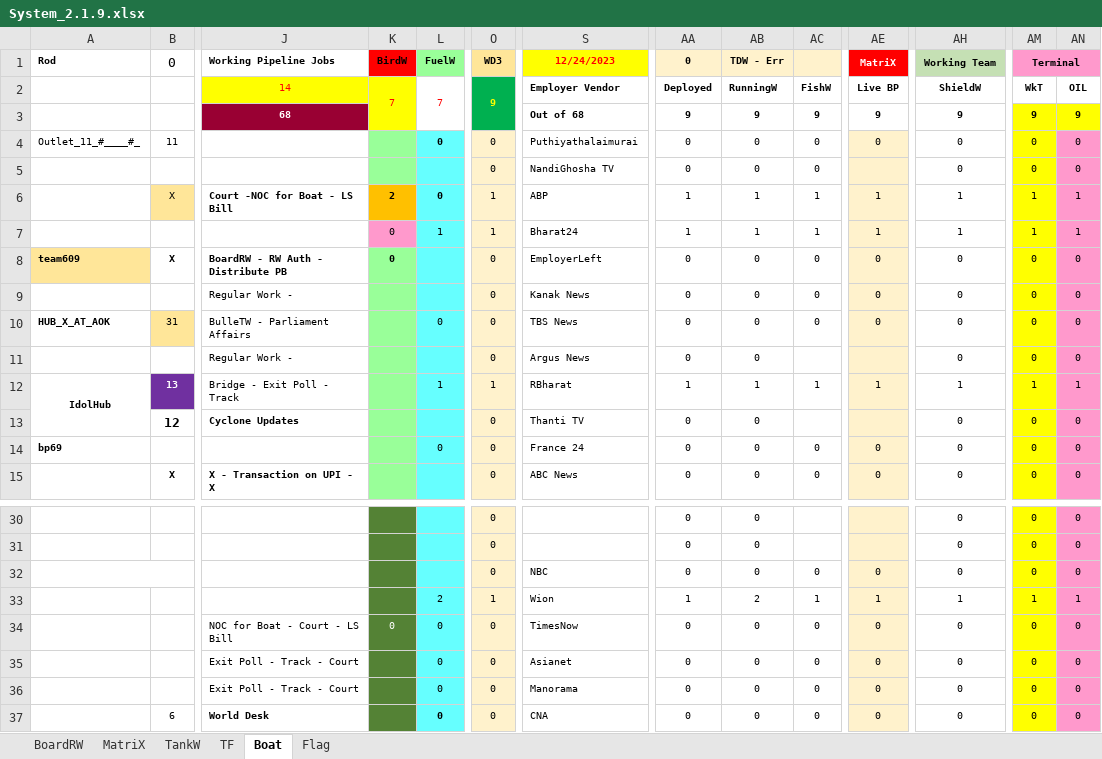
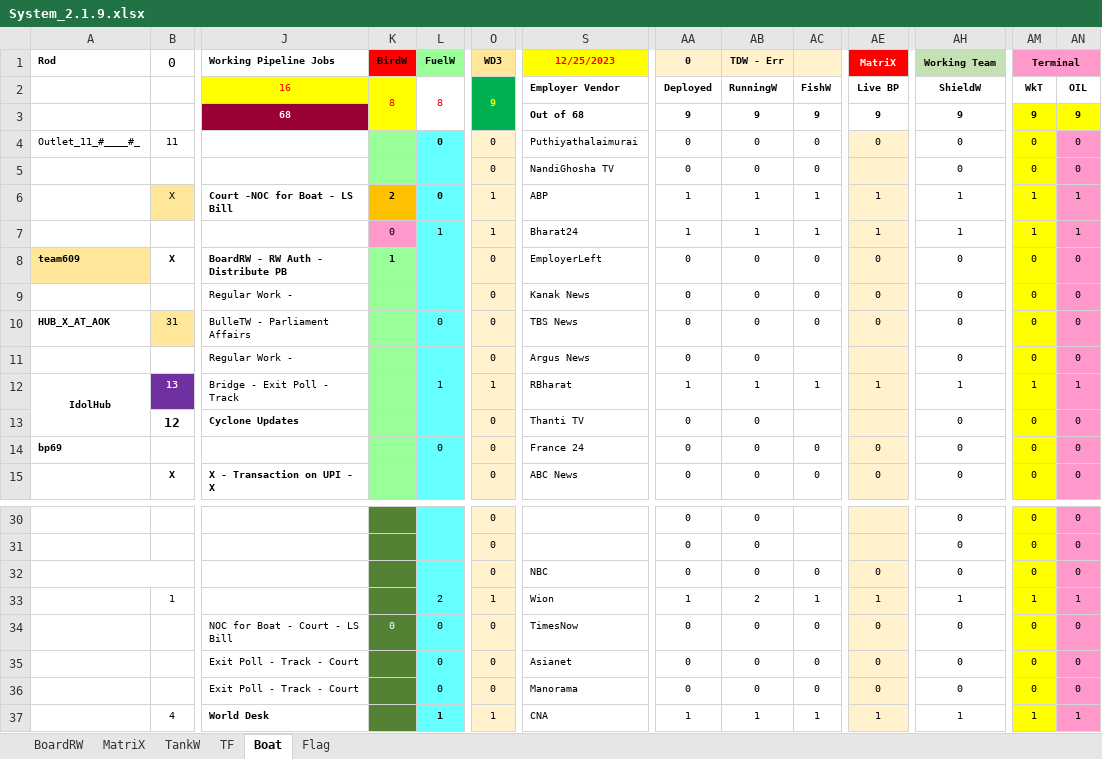
Before and after one commit to sawanCoder11/System_Work_RW, an Excel workbook: System_2.1.9.xlsx, sheet Boat, drawn as a sheet; only a part is shown, gaps mark what is left out; values as stored, in another font and other column widths than the file's, no borders; the diff covers the shown part only; the diff names each change by its address in the sheet, - before the commit and + after, or states it on an @@ line.

Commit message:
Rw Updates MidNight
Boat Enabled - Wion
BirdW - [8] , FuelW - [8] , InCapacity = [4] , On Host - [1] ,
NodeW - [-3]

```diff
--- a/System_2.1.9.xlsx (sheet Boat)
+++ b/System_2.1.9.xlsx (sheet Boat)
-S1: 12/24/2023
+S1: 12/25/2023
-J2 (Working Pipeline Jobs): 14
+J2 (Working Pipeline Jobs): 16
-K2 (BirdW): 7
+K2 (BirdW): 8
-L2 (FuelW): 7
+L2 (FuelW): 8
-K8 (BirdW): 0
+K8 (BirdW): 1
-B33 (0): (empty)
+B33 (0): 1
-B37 (0): 6
+B37 (0): 4
-L37 (FuelW): 0
+L37 (FuelW): 1
-O37 (WD3): 0
+O37 (WD3): 1
-AA37 (0): 0
+AA37 (0): 1
-AB37 (TDW - Err): 0
+AB37 (TDW - Err): 1
-AC37: 0
+AC37: 1
-AE37 (MatriX): 0
+AE37 (MatriX): 1
-AH37 (Working Team): 0
+AH37 (Working Team): 1
-AM37 (Terminal): 0
+AM37 (Terminal): 1
-AN37: 0
+AN37: 1
```
Also changed, not shown: 1 edited cell elsewhere in this sheet, sheet TF, sheet BoardRW, sheet Flag, sheet MatriX, Usage_S_1.0.4.xlsx.
